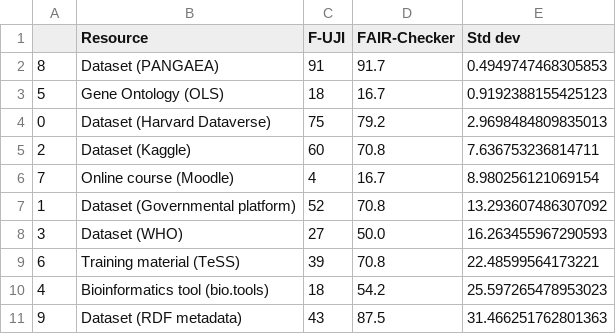
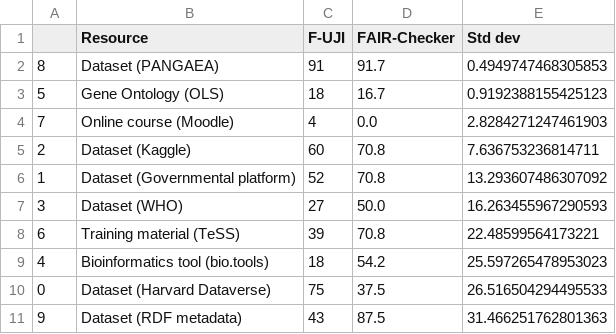
Before and after one commit to ICG4FAIR/ICG4FAIR, a CSV file: fairchecker_fuji_stddev.csv, drawn as a sheet; removed rows and columns are numbered as before the commit, all else as after; the diff names each change by its address in the sheet, - before the commit and + after, or states it on an @@ line.

```diff
--- a/fairchecker_fuji_stddev.csv
+++ b/fairchecker_fuji_stddev.csv
-row 4: 0 | Dataset (Harvard Dataverse) | 75 | 79.2 | 2.9698484809835013
+row 4: 7 | Online course (Moodle) | 4 | 0.0 | 2.8284271247461903
-row 6: 7 | Online course (Moodle) | 4 | 16.7 | 8.980256121069154
+row 10: 0 | Dataset (Harvard Dataverse) | 75 | 37.5 | 26.516504294495533
```
Also changed, not shown: fairchecker_evals.csv, 2 other files.
